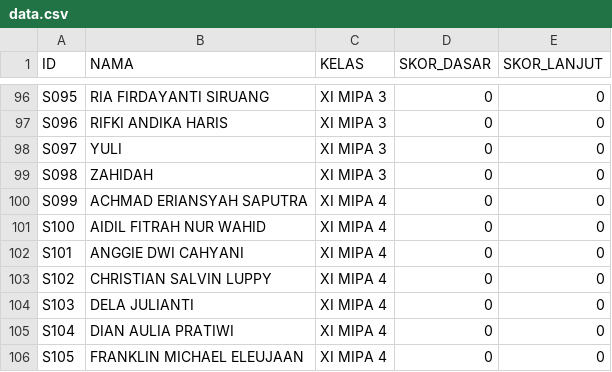
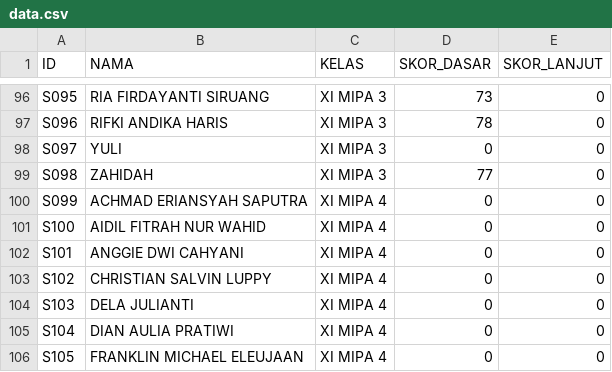
Before and after one commit to infi23/webintraktif1, a CSV file: data.csv, drawn as a sheet; only a part is shown, gaps mark what is left out; the diff covers the shown part only; the diff names each change by its address in the sheet, - before the commit and + after, or states it on an @@ line.

```diff
--- a/data.csv
+++ b/data.csv
-D96 (SKOR_DASAR): 0
+D96 (SKOR_DASAR): 73
-D97 (SKOR_DASAR): 0
+D97 (SKOR_DASAR): 78
-D99 (SKOR_DASAR): 0
+D99 (SKOR_DASAR): 77
```
Also changed, not shown: 26 edited cells elsewhere in this file.
